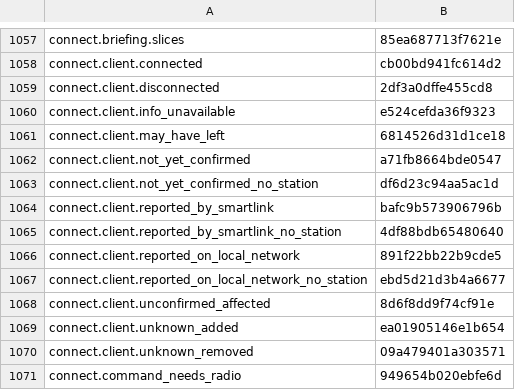
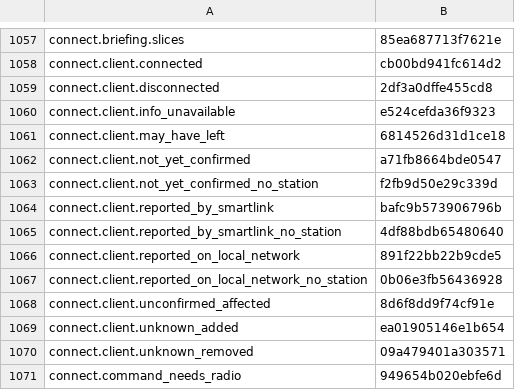
Before and after one commit to nromey/JJFlex-NG, a TSV file: Radios/Lexicon/_legacy-unclassified.tsv, drawn as a sheet; only a part is shown, gaps mark what is left out.

```diff
--- a/Radios/Lexicon/_legacy-unclassified.tsv
+++ b/Radios/Lexicon/_legacy-unclassified.tsv
@@ -1062,3 +1062,3 @@ connect.client.may_have_left	6814526d31d1ce18
 connect.client.not_yet_confirmed	a71fb8664bde0547
-connect.client.not_yet_confirmed_no_station	df6d23c94aa5ac1d
+connect.client.not_yet_confirmed_no_station	f2fb9d50e29c339d
 connect.client.reported_by_smartlink	bafc9b573906796b
@@ -1066,3 +1066,3 @@ connect.client.reported_by_smartlink_no_station	4df88bdb65480640
 connect.client.reported_on_local_network	891f22bb22b9cde5
-connect.client.reported_on_local_network_no_station	ebd5d21d3b4a6677
+connect.client.reported_on_local_network_no_station	0b06e3fb56436928
 connect.client.unconfirmed_affected	8d6f8dd9f74cf91e
```
Also changed, not shown: 5 other files.
